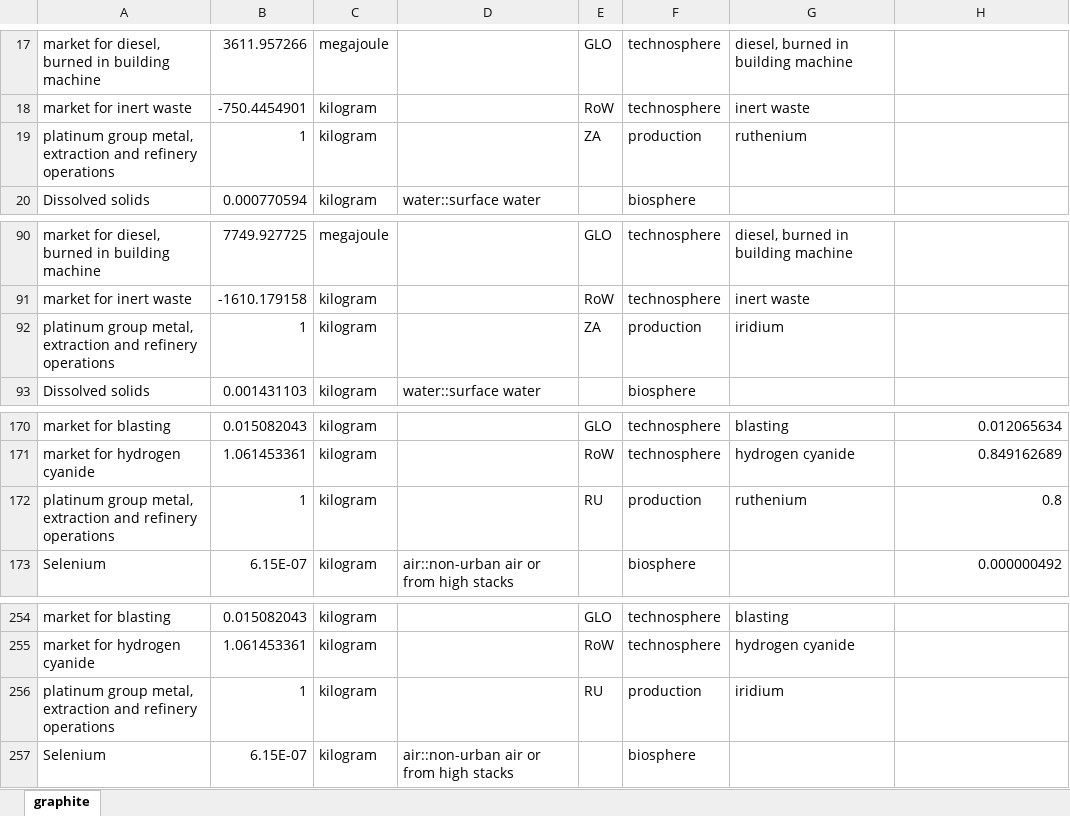
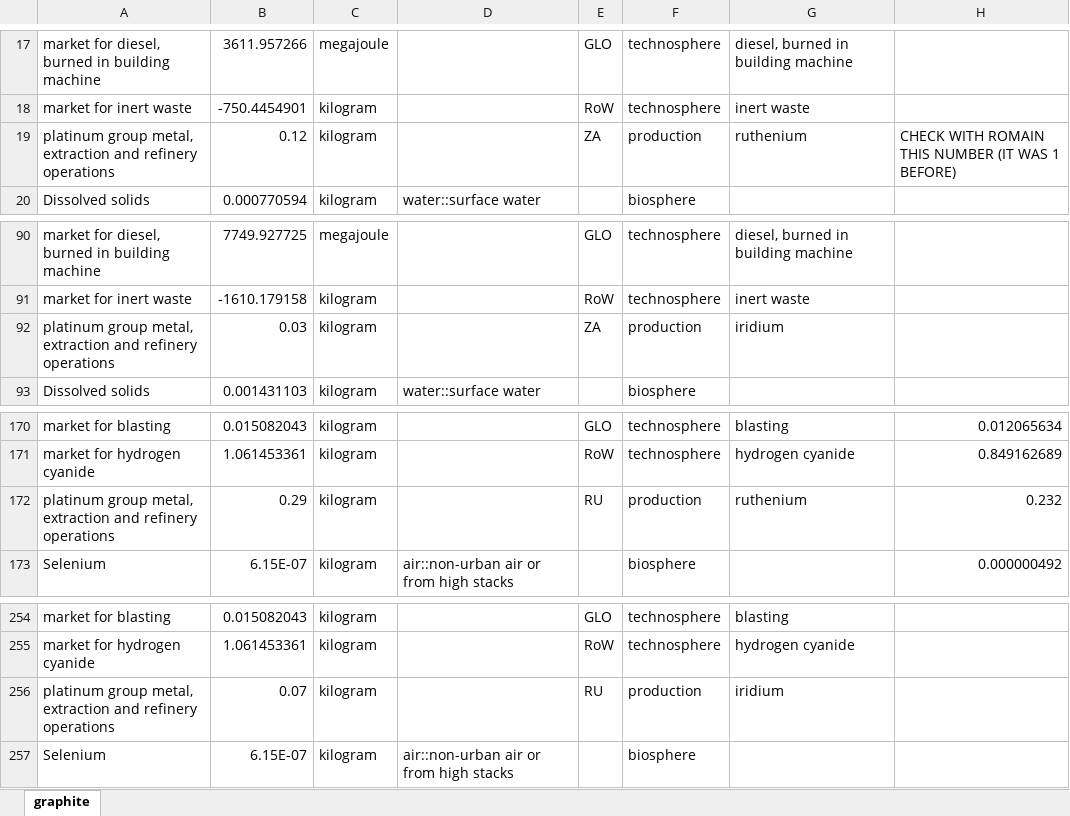
Before and after one commit to romainsacchi/rmnd-lca, an Excel workbook: premise/data/additional_inventories/lci-PGM.xlsx, sheet graphite, drawn as a sheet; only a part is shown, gaps mark what is left out; values as stored, in another font and other column widths than the file's, no borders; the diff names each change by its address in the sheet, - before the commit and + after, or states it on an @@ line.

```diff
--- a/premise/data/additional_inventories/lci-PGM.xlsx (sheet graphite)
+++ b/premise/data/additional_inventories/lci-PGM.xlsx (sheet graphite)
-B19: 1
+B19: 0.12
-H19: (empty)
+H19: CHECK WITH ROMAIN THIS NUMBER (IT WAS 1 BEFORE)
-B92: 1
+B92: 0.03
-B172: 1
+B172: 0.29
-H172: 0.8
+H172: 0.232
-B256: 1
+B256: 0.07
```
Also changed, not shown: dev/BGS_mapping.xlsx, premise/data/additional_inventories/lci-rhenium.xlsx, 2 other files.
